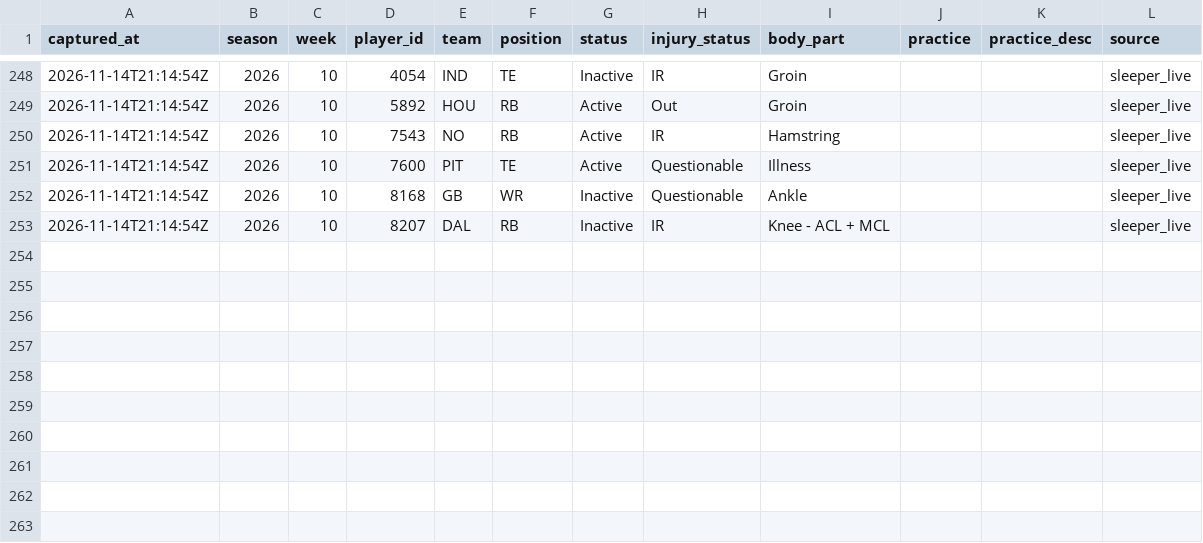
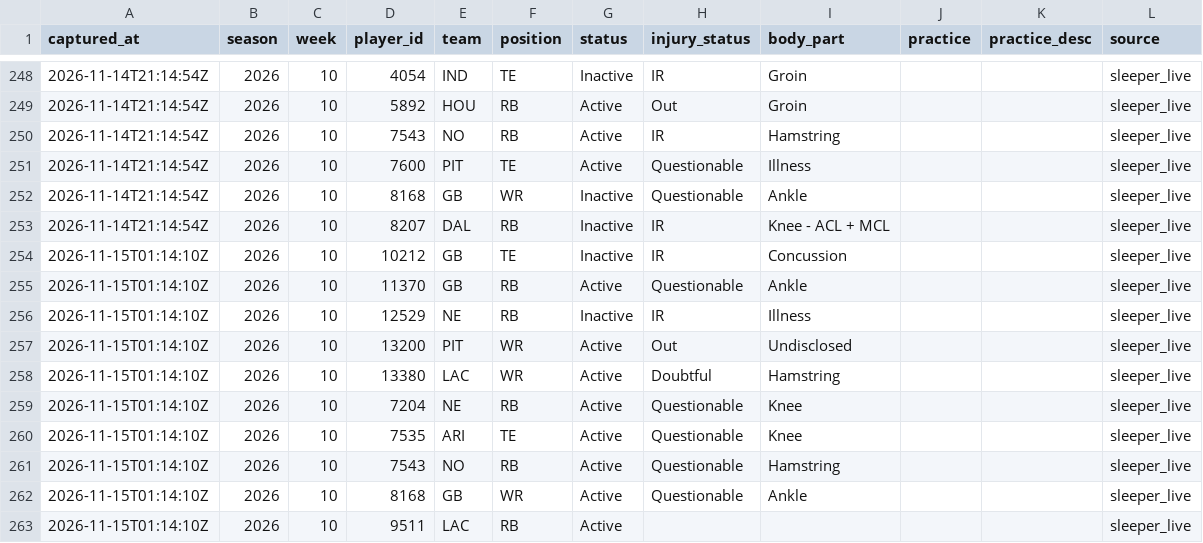
Before and after one commit to h-keenan/FANTASYGMLAB, a CSV file: data/injury_history/events_2026.csv, drawn as a sheet; only a part is shown, gaps mark what is left out.

Commit message:
chore(data): scheduled injury-status sync
Automated by the fantasygm-lab-injury-status-sync cron. Patches only the status/injury_status columns of existing data/players.db rows from Sleeper's live player feed -- not a full players.db rebuild.
Files: data/players.db, data/sleeper_players.json, data/injury_history/events_2026.csv

```diff
--- a/data/injury_history/events_2026.csv
+++ b/data/injury_history/events_2026.csv
@@ -253 +253,11 @@ captured_at,season,week,player_id,team,position,status,injury_status,body_part,p
 2026-11-14T21:14:54Z,2026,10,8207,DAL,RB,Inactive,IR,Knee - ACL + MCL,,,sleeper_live
+2026-11-15T01:14:10Z,2026,10,10212,GB,TE,Inactive,IR,Concussion,,,sleeper_live
+2026-11-15T01:14:10Z,2026,10,11370,GB,RB,Active,Questionable,Ankle,,,sleeper_live
+2026-11-15T01:14:10Z,2026,10,12529,NE,RB,Inactive,IR,Illness,,,sleeper_live
+2026-11-15T01:14:10Z,2026,10,13200,PIT,WR,Active,Out,Undisclosed,,,sleeper_live
+2026-11-15T01:14:10Z,2026,10,13380,LAC,WR,Active,Doubtful,Hamstring,,,sleeper_live
+2026-11-15T01:14:10Z,2026,10,7204,NE,RB,Active,Questionable,Knee,,,sleeper_live
+2026-11-15T01:14:10Z,2026,10,7535,ARI,TE,Active,Questionable,Knee,,,sleeper_live
+2026-11-15T01:14:10Z,2026,10,7543,NO,RB,Active,Questionable,Hamstring,,,sleeper_live
+2026-11-15T01:14:10Z,2026,10,8168,GB,WR,Active,Questionable,Ankle,,,sleeper_live
+2026-11-15T01:14:10Z,2026,10,9511,LAC,RB,Active,,,,,sleeper_live
```
Also changed, not shown: 2 other files.
